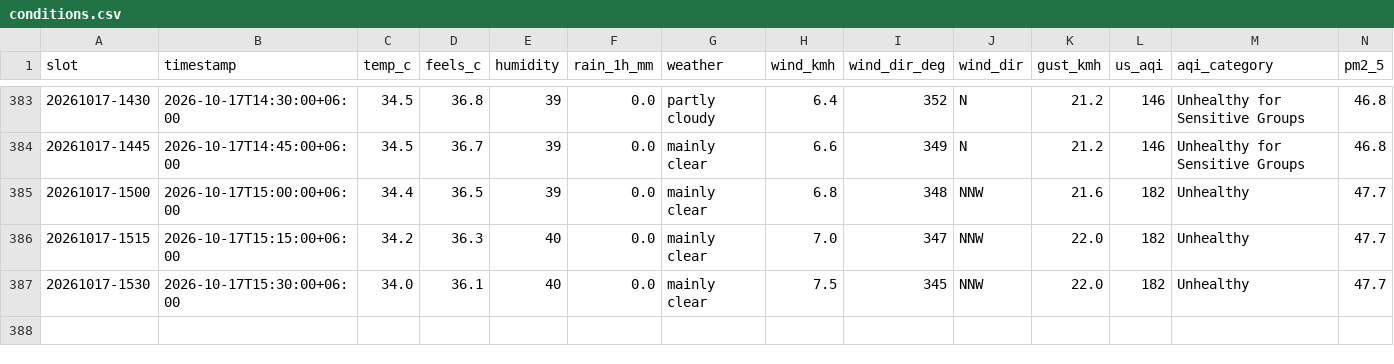
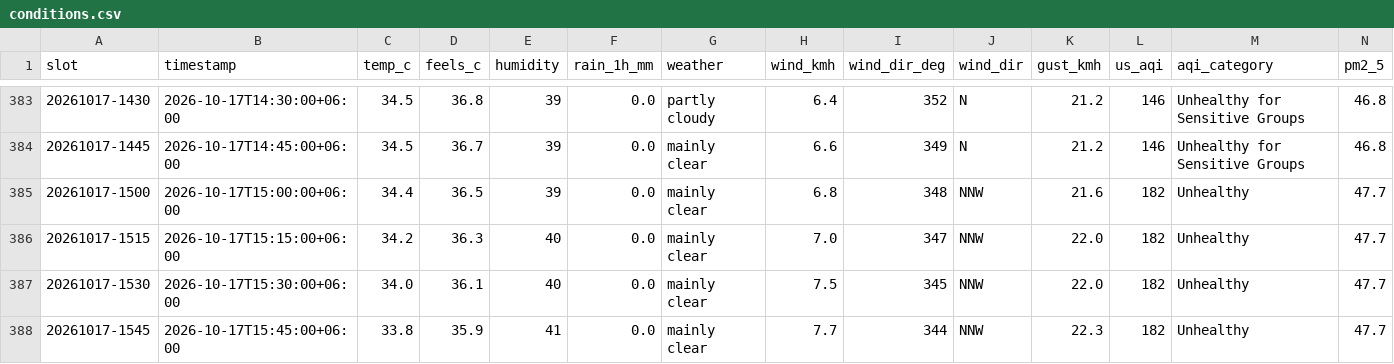
Before and after one commit to wiki-ruhan/Dhaka-Jam-70, a CSV file: data/conditions.csv, drawn as a sheet; only a part is shown, gaps mark what is left out; rows hold the shown columns only; the diff names each change by its address in the sheet, - before the commit and + after, or states it on an @@ line.

```diff
--- a/data/conditions.csv
+++ b/data/conditions.csv
+row 388: 20261017-1545 | 2026-10-17T15:45:00+06:00 | 33.8 | 35.9 | 41 | 0.0 | mainly clear | 7.7 | 344 | NNW | 22.3 | 182 | Unhealthy | 47.7
```
Also changed, not shown: data/daily/ranking/2026-10-17_ranking.csv, data/ranking_overall.csv, 14 other files.
